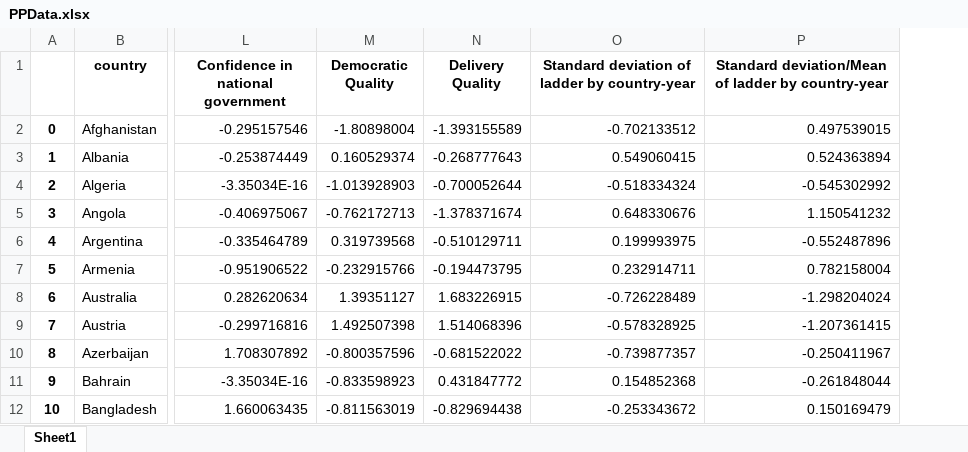
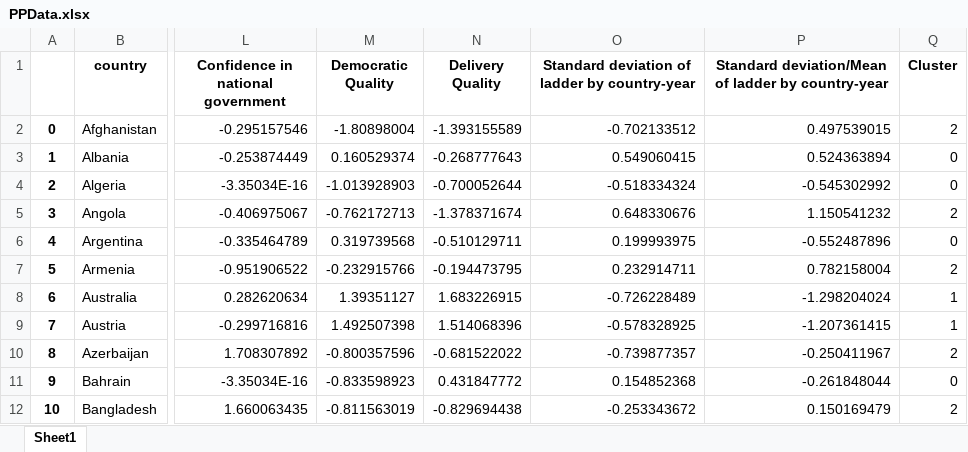
Before and after one commit to hodisan94/data_science_project, an Excel workbook: PPData.xlsx, sheet Sheet1, drawn as a sheet; only a part is shown, gaps mark what is left out; values as stored, in another font and other column widths than the file's, no borders; the diff names each change by its address in the sheet, - before the commit and + after, or states it on an @@ line.

```diff
--- a/PPData.xlsx (sheet Sheet1)
+++ b/PPData.xlsx (sheet Sheet1)
+column Q (Cluster), rows 2-12: 2 | 0 | 0 | 2 | 0 | 2 | 1 | 1 | 2 | 0 | 2
```
Also changed, not shown: 2 other files.
